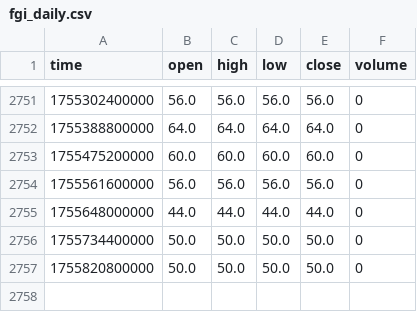
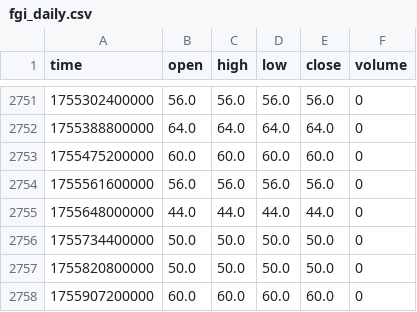
Before and after one commit to Bolu-V50/altme_fgi_seed, a CSV file: data/fgi_daily.csv, drawn as a sheet; only a part is shown, gaps mark what is left out; the diff names each change by its address in the sheet, - before the commit and + after, or states it on an @@ line.

```diff
--- a/data/fgi_daily.csv
+++ b/data/fgi_daily.csv
+row 2758: 1755907200000 | 60.0 | 60.0 | 60.0 | 60.0 | 0
```
